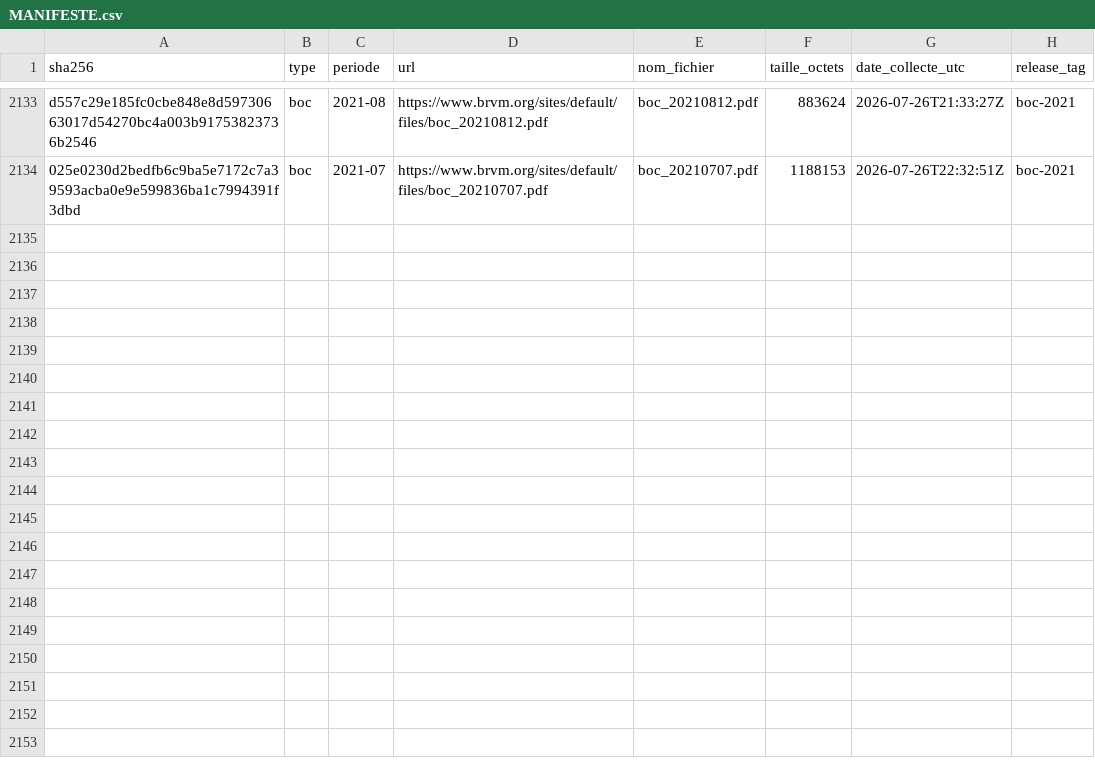
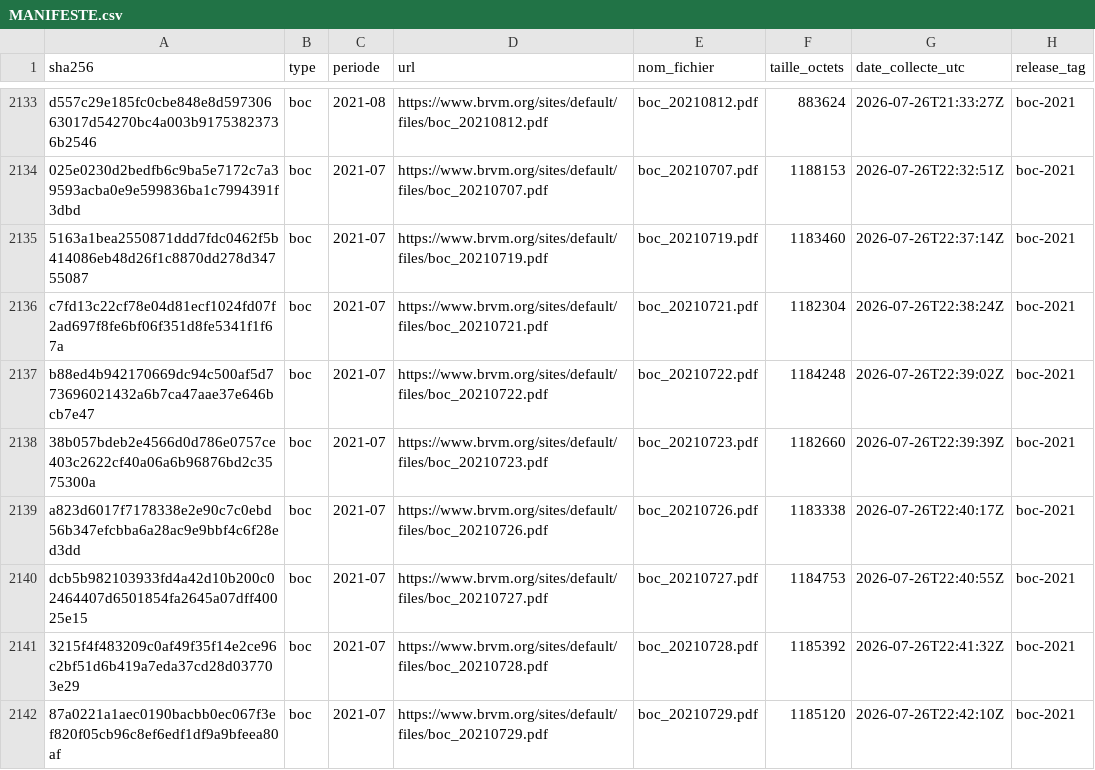
Before and after one commit to armelrosario-sys/brvm-data-pipeline, a CSV file: MANIFESTE.csv, drawn as a sheet; only a part is shown, gaps mark what is left out.

```diff
--- a/MANIFESTE.csv
+++ b/MANIFESTE.csv
@@ -2134 +2134,9 @@ d557c29e185fc0cbe848e8d59730663017d54270bc4a003b91753823736b2546,boc,2021-08,htt
 025e0230d2bedfb6c9ba5e7172c7a39593acba0e9e599836ba1c7994391f3dbd,boc,2021-07,https://www.brvm.org/sites/default/files/boc_20210707.pdf,boc_20210707.pdf,1188153,2026-07-26T22:32:51Z,boc-2021
+5163a1bea2550871ddd7fdc0462f5b414086eb48d26f1c8870dd278d34755087,boc,2021-07,https://www.brvm.org/sites/default/files/boc_20210719.pdf,boc_20210719.pdf,1183460,2026-07-26T22:37:14Z,boc-2021
+c7fd13c22cf78e04d81ecf1024fd07f2ad697f8fe6bf06f351d8fe5341f1f67a,boc,2021-07,https://www.brvm.org/sites/default/files/boc_20210721.pdf,boc_20210721.pdf,1182304,2026-07-26T22:38:24Z,boc-2021
+b88ed4b942170669dc94c500af5d773696021432a6b7ca47aae37e646bcb7e47,boc,2021-07,https://www.brvm.org/sites/default/files/boc_20210722.pdf,boc_20210722.pdf,1184248,2026-07-26T22:39:02Z,boc-2021
+38b057bdeb2e4566d0d786e0757ce403c2622cf40a06a6b96876bd2c3575300a,boc,2021-07,https://www.brvm.org/sites/default/files/boc_20210723.pdf,boc_20210723.pdf,1182660,2026-07-26T22:39:39Z,boc-2021
+a823d6017f7178338e2e90c7c0ebd56b347efcbba6a28ac9e9bbf4c6f28ed3dd,boc,2021-07,https://www.brvm.org/sites/default/files/boc_20210726.pdf,boc_20210726.pdf,1183338,2026-07-26T22:40:17Z,boc-2021
+dcb5b982103933fd4a42d10b200c02464407d6501854fa2645a07dff40025e15,boc,2021-07,https://www.brvm.org/sites/default/files/boc_20210727.pdf,boc_20210727.pdf,1184753,2026-07-26T22:40:55Z,boc-2021
+3215f4f483209c0af49f35f14e2ce96c2bf51d6b419a7eda37cd28d037703e29,boc,2021-07,https://www.brvm.org/sites/default/files/boc_20210728.pdf,boc_20210728.pdf,1185392,2026-07-26T22:41:32Z,boc-2021
+87a0221a1aec0190bacbb0ec067f3ef820f05cb96c8ef6edf1df9a9bfeea80af,boc,2021-07,https://www.brvm.org/sites/default/files/boc_20210729.pdf,boc_20210729.pdf,1185120,2026-07-26T22:42:10Z,boc-2021
```
Also changed, not shown: 3 other files.
